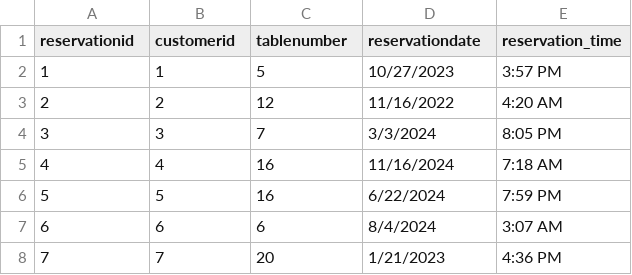
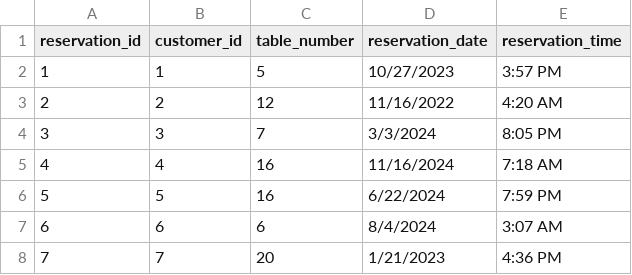
Before and after one commit to MaksPinch/BIGDATA, a CSV file: Reservation.csv, drawn as a sheet; only a part is shown.

```diff
--- a/Reservation.csv
+++ b/Reservation.csv
@@ -1,2 +1,2 @@
-reservationid,customerid,tablenumber,reservationdate,reservation_time
+reservation_id,customer_id,table_number,reservation_date,reservation_time
 1,1,5,10/27/2023,3:57 PM
```
Also changed, not shown: Order.csv, OrderItem.csv, 3 other files.
